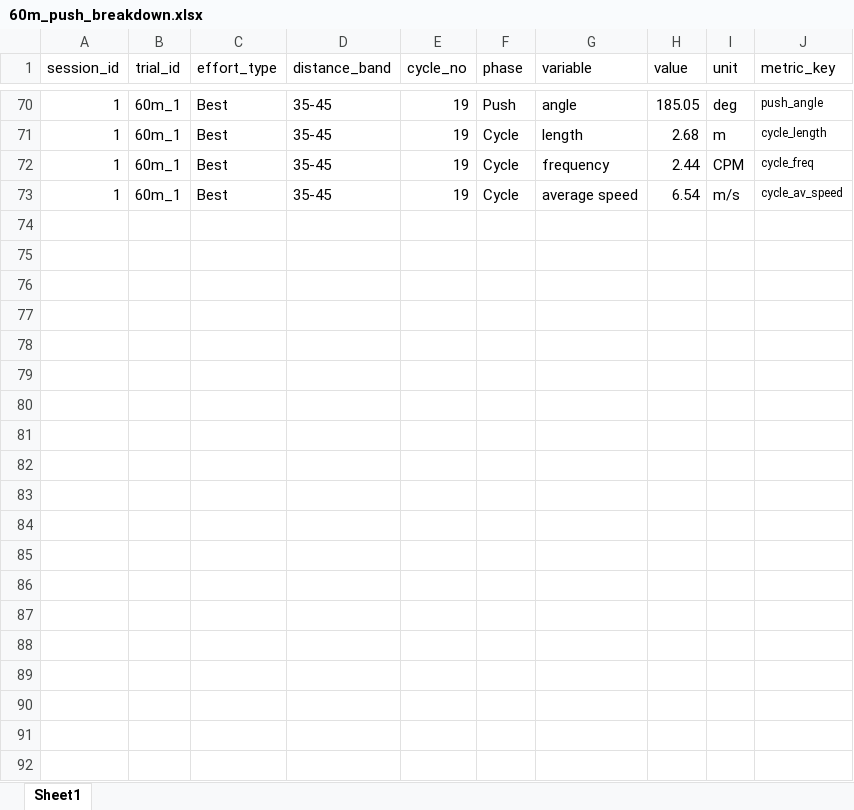
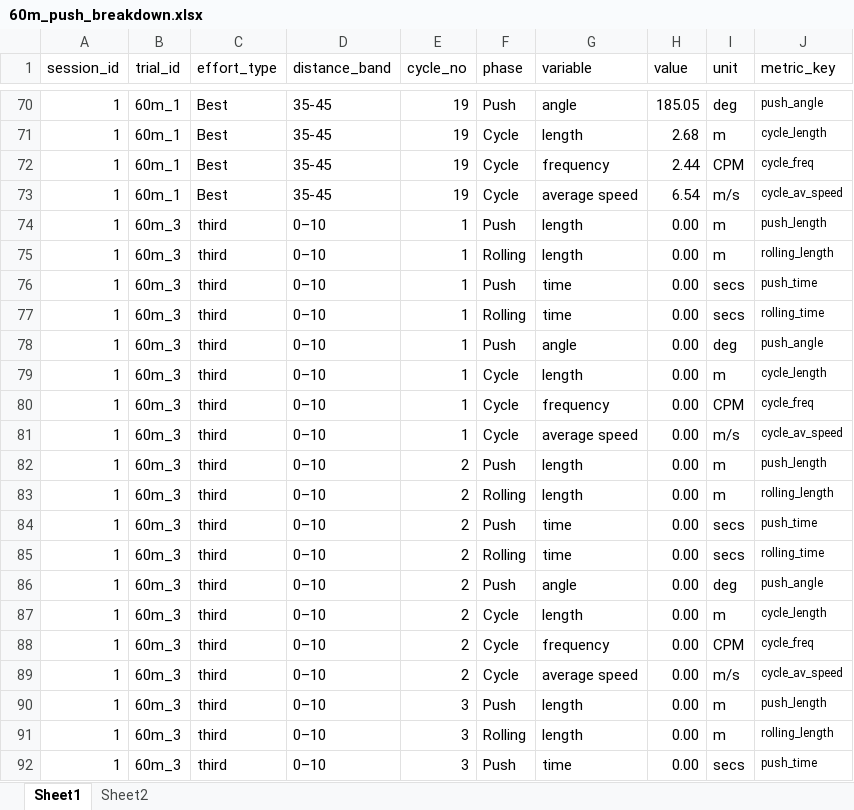
Before and after one commit to Caroline-Adams-Biomech/Prof_Practice_Report, an Excel workbook: data/60m_push_breakdown.xlsx, sheet Sheet1, drawn as a sheet; only a part is shown, gaps mark what is left out; values as stored, in another font and other column widths than the file's, no borders; the diff covers the shown part only; the diff names each change by its address in the sheet, - before the commit and + after, or states it on an @@ line.

```diff
--- a/data/60m_push_breakdown.xlsx (sheet Sheet1)
+++ b/data/60m_push_breakdown.xlsx (sheet Sheet1)
+sheet tab: Sheet2
+row 74: 1 | 60m_3 | third | 0–10 | 1 | Push | length | 0.00 | m | push_length
+row 75: 1 | 60m_3 | third | 0–10 | 1 | Rolling | length | 0.00 | m | rolling_length
+row 76: 1 | 60m_3 | third | 0–10 | 1 | Push | time | 0.00 | secs | push_time
+row 77: 1 | 60m_3 | third | 0–10 | 1 | Rolling | time | 0.00 | secs | rolling_time
+row 78: 1 | 60m_3 | third | 0–10 | 1 | Push | angle | 0.00 | deg | push_angle
+row 79: 1 | 60m_3 | third | 0–10 | 1 | Cycle | length | 0.00 | m | cycle_length
+row 80: 1 | 60m_3 | third | 0–10 | 1 | Cycle | frequency | 0.00 | CPM | cycle_freq
+row 81: 1 | 60m_3 | third | 0–10 | 1 | Cycle | average speed | 0.00 | m/s | cycle_av_speed
+row 82: 1 | 60m_3 | third | 0–10 | 2 | Push | length | 0.00 | m | push_length
+row 83: 1 | 60m_3 | third | 0–10 | 2 | Rolling | length | 0.00 | m | rolling_length
+row 84: 1 | 60m_3 | third | 0–10 | 2 | Push | time | 0.00 | secs | push_time
+row 85: 1 | 60m_3 | third | 0–10 | 2 | Rolling | time | 0.00 | secs | rolling_time
+row 86: 1 | 60m_3 | third | 0–10 | 2 | Push | angle | 0.00 | deg | push_angle
+row 87: 1 | 60m_3 | third | 0–10 | 2 | Cycle | length | 0.00 | m | cycle_length
+row 88: 1 | 60m_3 | third | 0–10 | 2 | Cycle | frequency | 0.00 | CPM | cycle_freq
+row 89: 1 | 60m_3 | third | 0–10 | 2 | Cycle | average speed | 0.00 | m/s | cycle_av_speed
+row 90: 1 | 60m_3 | third | 0–10 | 3 | Push | length | 0.00 | m | push_length
+row 91: 1 | 60m_3 | third | 0–10 | 3 | Rolling | length | 0.00 | m | rolling_length
+row 92: 1 | 60m_3 | third | 0–10 | 3 | Push | time | 0.00 | secs | push_time
```
Also changed, not shown: 53 added rows elsewhere in this sheet, 1 other file.
